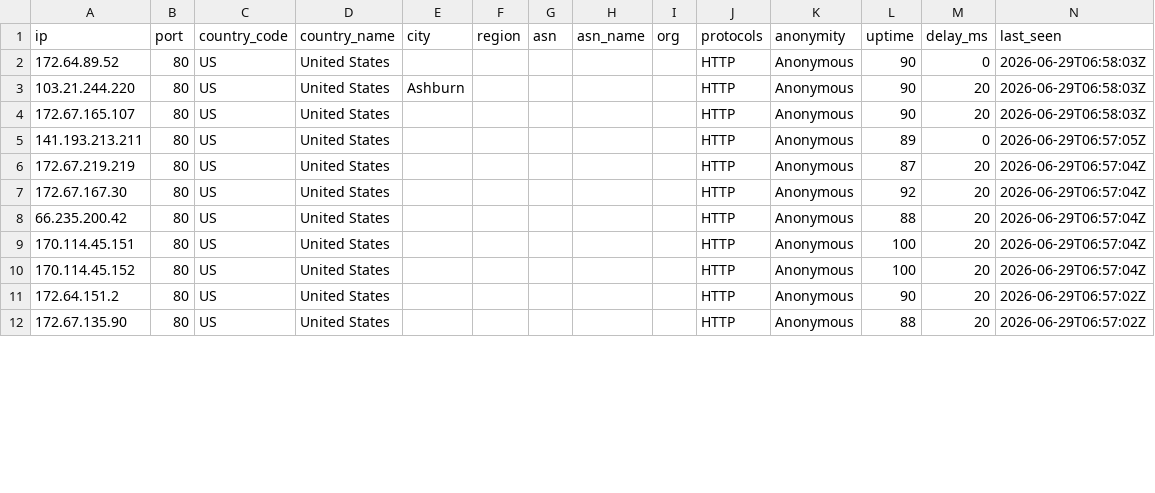
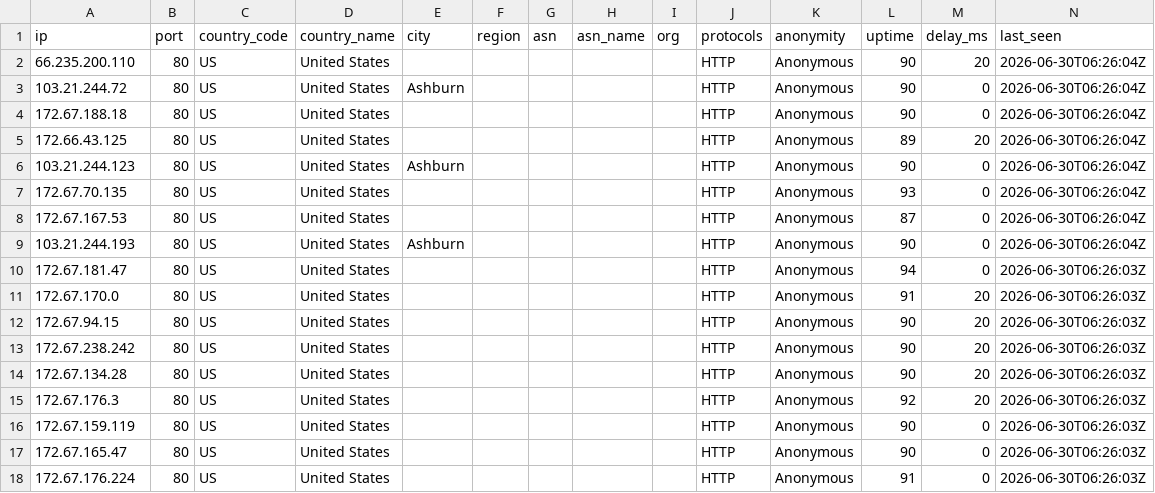
Before and after one commit to webunblocker/free-proxy-list, a CSV file: proxies/countries/US/data.csv, drawn as a sheet; only a part is shown; the diff covers the shown part only.

```diff
--- a/proxies/countries/US/data.csv
+++ b/proxies/countries/US/data.csv
@@ -1,12 +1,18 @@
 ip,port,country_code,country_name,city,region,asn,asn_name,org,protocols,anonymity,uptime,delay_ms,last_seen
-172.64.89.52,80,US,United States,,,,,,HTTP,Anonymous,90,0,2026-06-29T06:58:03Z
-103.21.244.220,80,US,United States,Ashburn,,,,,HTTP,Anonymous,90,20,2026-06-29T06:58:03Z
-172.67.165.107,80,US,United States,,,,,,HTTP,Anonymous,90,20,2026-06-29T06:58:03Z
-141.193.213.211,80,US,United States,,,,,,HTTP,Anonymous,89,0,2026-06-29T06:57:05Z
-172.67.219.219,80,US,United States,,,,,,HTTP,Anonymous,87,20,2026-06-29T06:57:04Z
-172.67.167.30,80,US,United States,,,,,,HTTP,Anonymous,92,20,2026-06-29T06:57:04Z
-66.235.200.42,80,US,United States,,,,,,HTTP,Anonymous,88,20,2026-06-29T06:57:04Z
-170.114.45.151,80,US,United States,,,,,,HTTP,Anonymous,100,20,2026-06-29T06:57:04Z
-170.114.45.152,80,US,United States,,,,,,HTTP,Anonymous,100,20,2026-06-29T06:57:04Z
-172.64.151.2,80,US,United States,,,,,,HTTP,Anonymous,90,20,2026-06-29T06:57:02Z
-172.67.135.90,80,US,United States,,,,,,HTTP,Anonymous,88,20,2026-06-29T06:57:02Z
+66.235.200.110,80,US,United States,,,,,,HTTP,Anonymous,90,20,2026-06-30T06:26:04Z
+103.21.244.72,80,US,United States,Ashburn,,,,,HTTP,Anonymous,90,0,2026-06-30T06:26:04Z
+172.67.188.18,80,US,United States,,,,,,HTTP,Anonymous,90,0,2026-06-30T06:26:04Z
+172.66.43.125,80,US,United States,,,,,,HTTP,Anonymous,89,20,2026-06-30T06:26:04Z
+103.21.244.123,80,US,United States,Ashburn,,,,,HTTP,Anonymous,90,0,2026-06-30T06:26:04Z
+172.67.70.135,80,US,United States,,,,,,HTTP,Anonymous,93,0,2026-06-30T06:26:04Z
+172.67.167.53,80,US,United States,,,,,,HTTP,Anonymous,87,0,2026-06-30T06:26:04Z
+103.21.244.193,80,US,United States,Ashburn,,,,,HTTP,Anonymous,90,0,2026-06-30T06:26:04Z
+172.67.181.47,80,US,United States,,,,,,HTTP,Anonymous,94,0,2026-06-30T06:26:03Z
+172.67.170.0,80,US,United States,,,,,,HTTP,Anonymous,91,20,2026-06-30T06:26:03Z
+172.67.94.15,80,US,United States,,,,,,HTTP,Anonymous,90,20,2026-06-30T06:26:03Z
+172.67.238.242,80,US,United States,,,,,,HTTP,Anonymous,90,20,2026-06-30T06:26:03Z
+172.67.134.28,80,US,United States,,,,,,HTTP,Anonymous,90,20,2026-06-30T06:26:03Z
+172.67.176.3,80,US,United States,,,,,,HTTP,Anonymous,92,20,2026-06-30T06:26:03Z
+172.67.159.119,80,US,United States,,,,,,HTTP,Anonymous,90,0,2026-06-30T06:26:03Z
+172.67.165.47,80,US,United States,,,,,,HTTP,Anonymous,90,0,2026-06-30T06:26:03Z
+172.67.176.224,80,US,United States,,,,,,HTTP,Anonymous,91,0,2026-06-30T06:26:03Z
```
Also changed, not shown: 3 added rows, 1 removed row and 64 edited cells elsewhere in this file, proxies/countries/AM/data.csv, proxies/countries/FR/data.csv, 56 other files.
